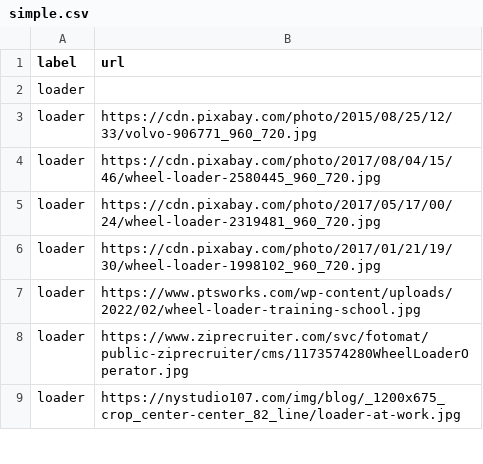
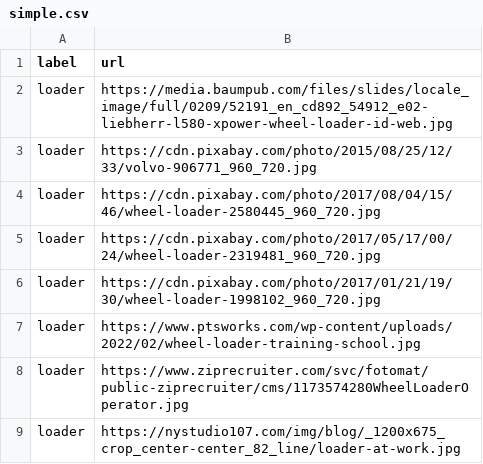
Before and after one commit to Hailrave/NN, a CSV file: simple.csv, drawn as a sheet; only a part is shown.

```diff
--- a/simple.csv
+++ b/simple.csv
@@ -1,3 +1,3 @@
 label; url
-loader;
+loader; https://media.baumpub.com/files/slides/locale_image/full/0209/52191_en_cd892_54912_e02-liebherr-l580-xpower-wheel-loader-id-web.jpg
 loader; https://cdn.pixabay.com/photo/2015/08/25/12/33/volvo-906771_960_720.jpg
```
Also changed, not shown: 1 other file.
